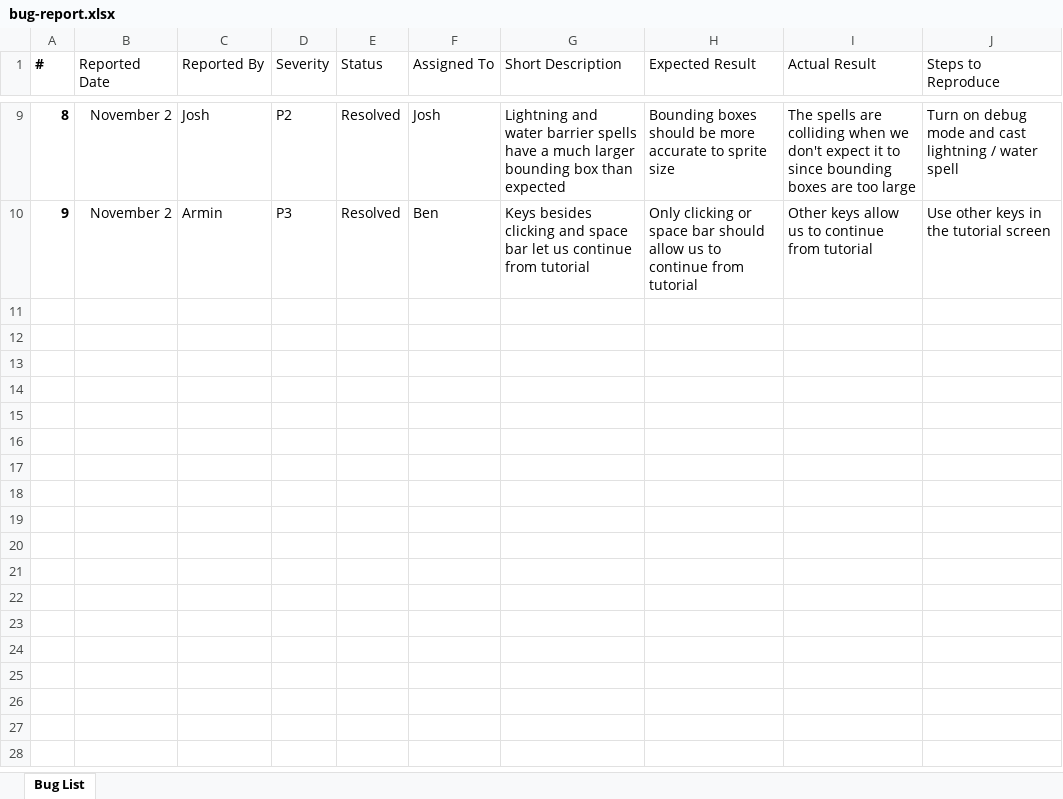
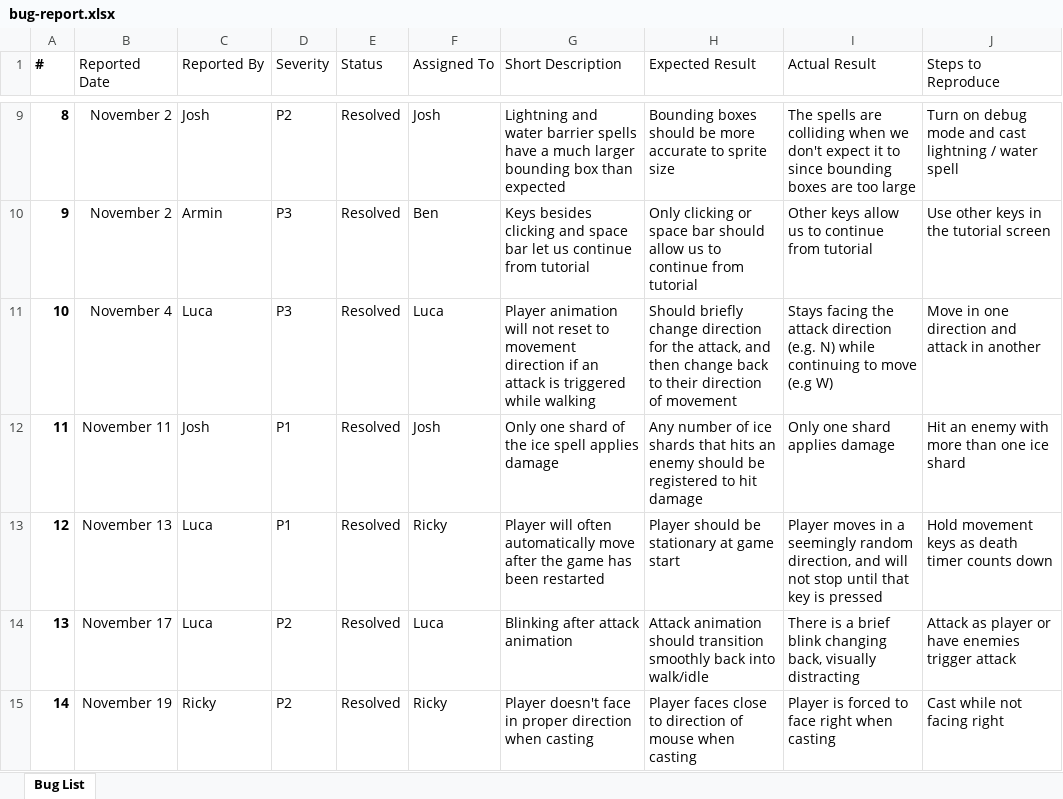
Before and after one commit to rikili/Soulless, an Excel workbook: doc/bug-report.xlsx, sheet Bug List, drawn as a sheet; only a part is shown, gaps mark what is left out; values as stored, in another font and other column widths than the file's, no borders; charts and pictures and conditional formats and table styles not drawn; the diff names each change by its address in the sheet, - before the commit and + after, or states it on an @@ line.

Commit message:
Update bug report for M3

```diff
--- a/doc/bug-report.xlsx (sheet Bug List)
+++ b/doc/bug-report.xlsx (sheet Bug List)
+row 11: 10 | November 4 | Luca | P3 | Resolved | Luca | Player animation will not reset to movement direction if an attack is triggered while walking | Should briefly change direction for the attack, and then change back to their direction of movement | Stays facing the attack direction (e.g. N) while continuing to move (e.g W) | Move in one direction and attack in another
+row 12: 11 | November 11 | Josh | P1 | Resolved | Josh | Only one shard of the ice spell applies damage | Any number of ice shards that hits an enemy should be registered to hit damage | Only one shard applies damage | Hit an enemy with more than one ice shard
+row 13: 12 | November 13 | Luca | P1 | Resolved | Ricky | Player will often automatically move after the game has been restarted | Player should be stationary at game start | Player moves in a seemingly random direction, and will not stop until that key is pressed | Hold movement keys as death timer counts down
+row 14: 13 | November 17 | Luca | P2 | Resolved | Luca | Blinking after attack animation | Attack animation should transition smoothly back into walk/idle | There is a brief blink changing back, visually distracting | Attack as player or have enemies trigger attack
+row 15: 14 | November 19 | Ricky | P2 | Resolved | Ricky | Player doesn't face in proper direction when casting | Player faces close to direction of mouse when casting | Player is forced to face right when casting | Cast while not facing right
```
